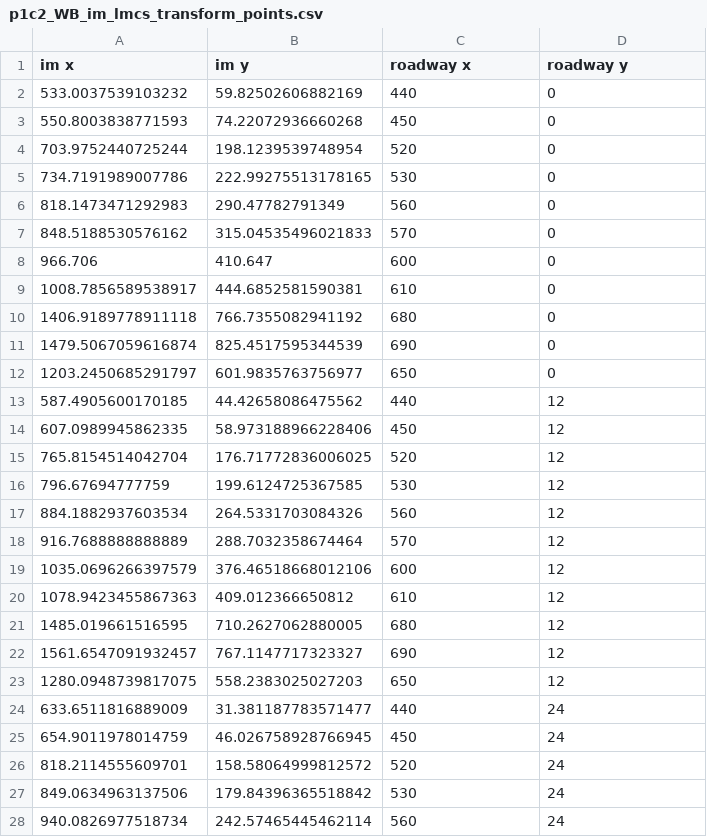
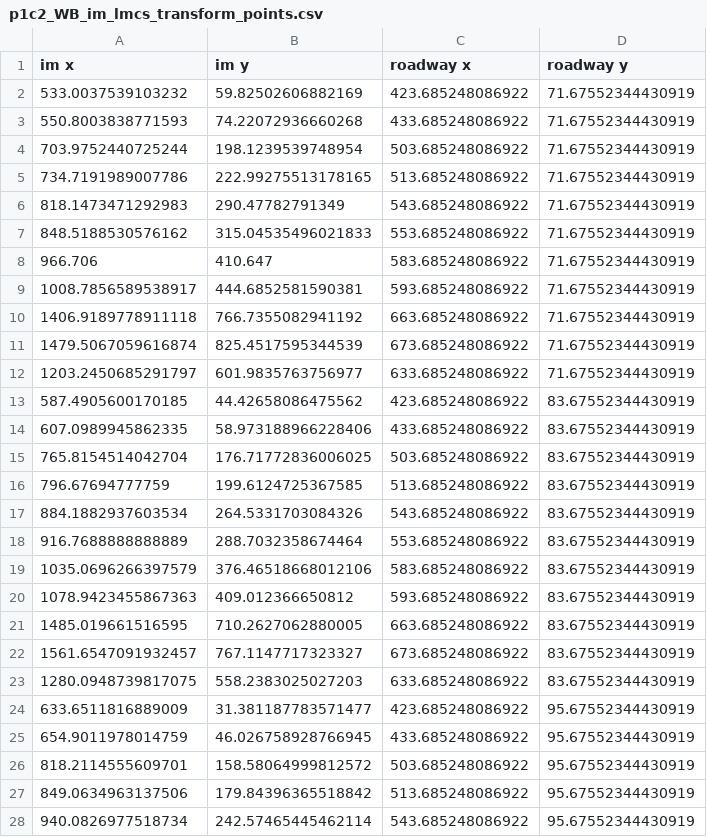
Before and after one commit to DerekGloudemans/manual-track-labeler, a CSV file: DATA/tform2/p1c2_WB_im_lmcs_transform_points.csv, drawn as a sheet; only a part is shown; the diff covers the shown part only.

```diff
--- a/DATA/tform2/p1c2_WB_im_lmcs_transform_points.csv
+++ b/DATA/tform2/p1c2_WB_im_lmcs_transform_points.csv
@@ -1,28 +1,28 @@
 im x,im y,roadway x,roadway y
-533.0037539103232,59.82502606882169,440,0
-550.8003838771593,74.22072936660268,450,0
-703.9752440725244,198.1239539748954,520,0
-734.7191989007786,222.99275513178165,530,0
-818.1473471292983,290.47782791349,560,0
-848.5188530576162,315.04535496021833,570,0
-966.706,410.647,600,0
-1008.7856589538917,444.6852581590381,610,0
-1406.9189778911118,766.7355082941192,680,0
-1479.5067059616874,825.4517595344539,690,0
-1203.2450685291797,601.9835763756977,650,0
-587.4905600170185,44.42658086475562,440,12
-607.0989945862335,58.973188966228406,450,12
-765.8154514042704,176.71772836006025,520,12
-796.67694777759,199.6124725367585,530,12
-884.1882937603534,264.5331703084326,560,12
-916.7688888888889,288.7032358674464,570,12
-1035.0696266397579,376.46518668012106,600,12
-1078.9423455867363,409.012366650812,610,12
-1485.019661516595,710.2627062880005,680,12
-1561.6547091932457,767.1147717323327,690,12
-1280.0948739817075,558.2383025027203,650,12
-633.6511816889009,31.381187783571477,440,24
-654.9011978014759,46.026758928766945,450,24
-818.2114555609701,158.58064999812572,520,24
-849.0634963137506,179.84396365518842,530,24
-940.0826977518734,242.57465445462114,560,24
+533.0037539103232,59.82502606882169,423.685248086922,71.67552344430919
+550.8003838771593,74.22072936660268,433.685248086922,71.67552344430919
+703.9752440725244,198.1239539748954,503.685248086922,71.67552344430919
+734.7191989007786,222.99275513178165,513.685248086922,71.67552344430919
+818.1473471292983,290.47782791349,543.685248086922,71.67552344430919
+848.5188530576162,315.04535496021833,553.685248086922,71.67552344430919
+966.706,410.647,583.685248086922,71.67552344430919
+1008.7856589538917,444.6852581590381,593.685248086922,71.67552344430919
+1406.9189778911118,766.7355082941192,663.685248086922,71.67552344430919
+1479.5067059616874,825.4517595344539,673.685248086922,71.67552344430919
+1203.2450685291797,601.9835763756977,633.685248086922,71.67552344430919
+587.4905600170185,44.42658086475562,423.685248086922,83.67552344430919
+607.0989945862335,58.973188966228406,433.685248086922,83.67552344430919
+765.8154514042704,176.71772836006025,503.685248086922,83.67552344430919
+796.67694777759,199.6124725367585,513.685248086922,83.67552344430919
+884.1882937603534,264.5331703084326,543.685248086922,83.67552344430919
+916.7688888888889,288.7032358674464,553.685248086922,83.67552344430919
+1035.0696266397579,376.46518668012106,583.685248086922,83.67552344430919
+1078.9423455867363,409.012366650812,593.685248086922,83.67552344430919
+1485.019661516595,710.2627062880005,663.685248086922,83.67552344430919
+1561.6547091932457,767.1147717323327,673.685248086922,83.67552344430919
+1280.0948739817075,558.2383025027203,633.685248086922,83.67552344430919
+633.6511816889009,31.381187783571477,423.685248086922,95.67552344430919
+654.9011978014759,46.026758928766945,433.685248086922,95.67552344430919
+818.2114555609701,158.58064999812572,503.685248086922,95.67552344430919
+849.0634963137506,179.84396365518842,513.685248086922,95.67552344430919
+940.0826977518734,242.57465445462114,543.685248086922,95.67552344430919
```
Also changed, not shown: 3 added rows, 3 removed rows and 56 edited cells elsewhere in this file, DATA/tform2/p1c3_WB_im_lmcs_transform_points.csv, DATA/tform2/p2c4_WB_im_lmcs_transform_points.csv, 13 other files.
